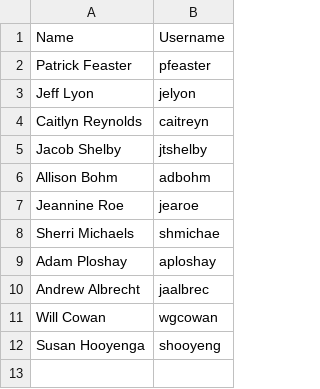
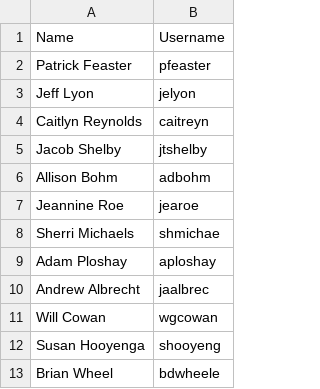
Before and after one commit to jaalbrec/physical_object_database, a CSV file: lib/tasks/users_values.csv, drawn as a sheet; the diff names each change by its address in the sheet, - before the commit and + after, or states it on an @@ line.

```diff
--- a/lib/tasks/users_values.csv
+++ b/lib/tasks/users_values.csv
+row 13: Brian Wheel | bdwheele
```
Also changed, not shown: lib/tasks/physical_object_condition_statuses.csv, 27 other files.
